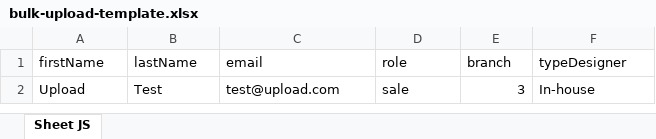
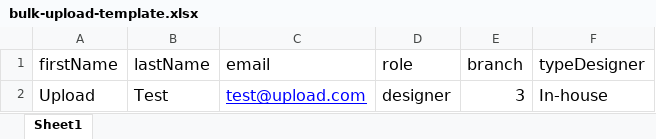
Before and after one commit to TriLuong/web, an Excel workbook: public/bulk-upload-template.xlsx, sheet Sheet1, drawn as a sheet; values as stored, in another font and other column widths than the file's, no borders; charts and pictures and conditional formats not drawn; the diff names each change by its address in the sheet, - before the commit and + after, or states it on an @@ line.

Commit message:
update bulk-upload-template

```diff
--- a/public/bulk-upload-template.xlsx (sheet Sheet1)
+++ b/public/bulk-upload-template.xlsx (sheet Sheet1)
-sheet tab: Sheet JS
+sheet tab: Sheet1
@@ A1:F2 text size: larger @@
@@ C2 underline: off → on, text colour: black → #0000FF @@
-D2 (role): sale
+D2 (role): designer
```
Also changed, not shown: charts or pictures.
